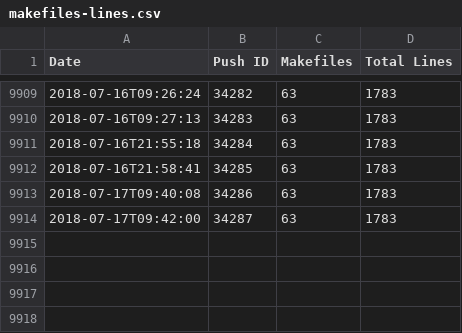
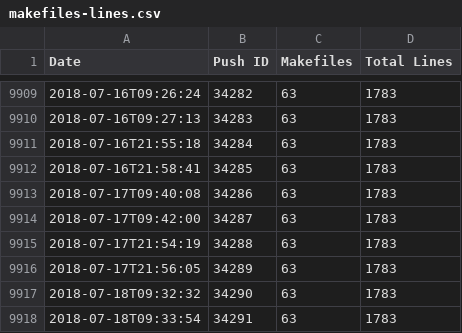
Before and after one commit to luser/mozilla-makefile-stats, a CSV file: makefiles-lines.csv, drawn as a sheet; only a part is shown, gaps mark what is left out; the diff names each change by its address in the sheet, - before the commit and + after, or states it on an @@ line.

Commit message:
Data for mozilla-central revision 8dab948a10f073a46f13f55f94d1f6514c7360ac

```diff
--- a/makefiles-lines.csv
+++ b/makefiles-lines.csv
+row 9915: 2018-07-17T21:54:19 | 34288 | 63 | 1783
+row 9916: 2018-07-17T21:56:05 | 34289 | 63 | 1783
+row 9917: 2018-07-18T09:32:32 | 34290 | 63 | 1783
+row 9918: 2018-07-18T09:33:54 | 34291 | 63 | 1783
```
Also changed, not shown: 2 other files.
